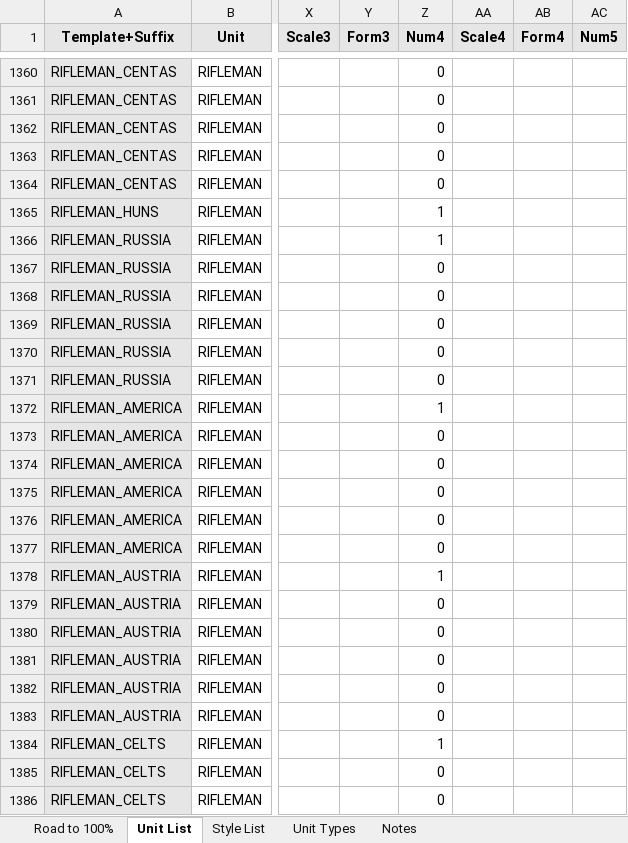
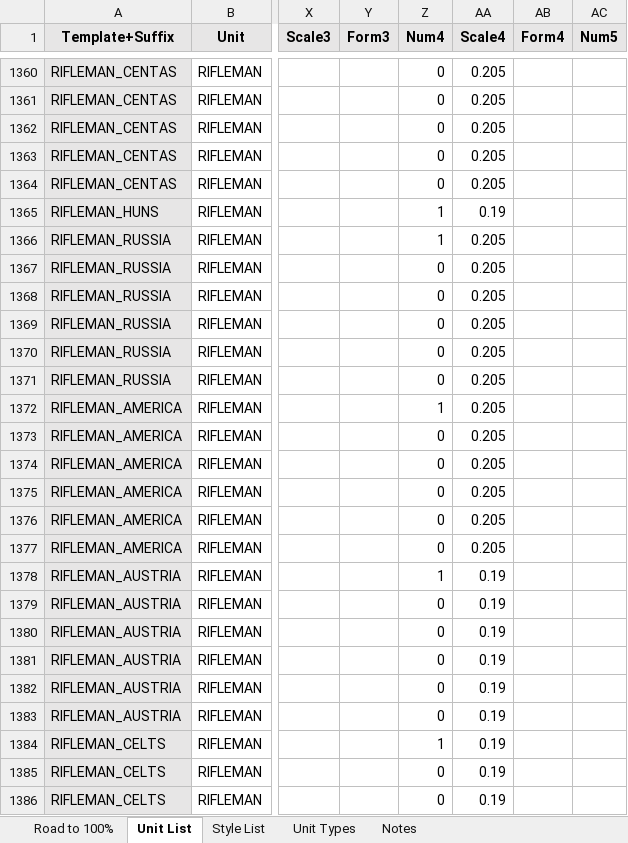
Before and after one commit to Nutzzz/Civ5-EthnicDiversity, an Excel workbook: newunits.xlsm, sheet Unit List, drawn as a sheet; only a part is shown, gaps mark what is left out; values as stored, in another font and other column widths than the file's, no borders; charts and pictures and conditional formats not drawn; the diff covers the shown part only; the diff names each change by its address in the sheet, - before the commit and + after, or states it on an @@ line.

```diff
--- a/newunits.xlsm (sheet Unit List)
+++ b/newunits.xlsm (sheet Unit List)
-AA1360:AA1364 (Scale4): (empty)
+AA1360:AA1364 (Scale4): 0.205
-AA1365 (Scale4): (empty)
+AA1365 (Scale4): 0.19
-AA1366:AA1377 (Scale4): (empty)
+AA1366:AA1377 (Scale4): 0.205
-AA1378:AA1386 (Scale4): (empty)
+AA1378:AA1386 (Scale4): 0.19
```
Also changed, not shown: 250 edited cells elsewhere in this sheet, 10 other files.
